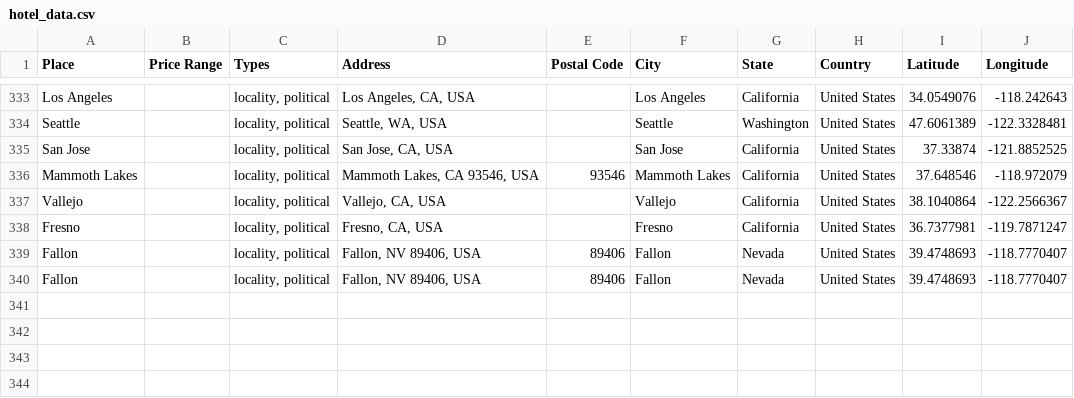
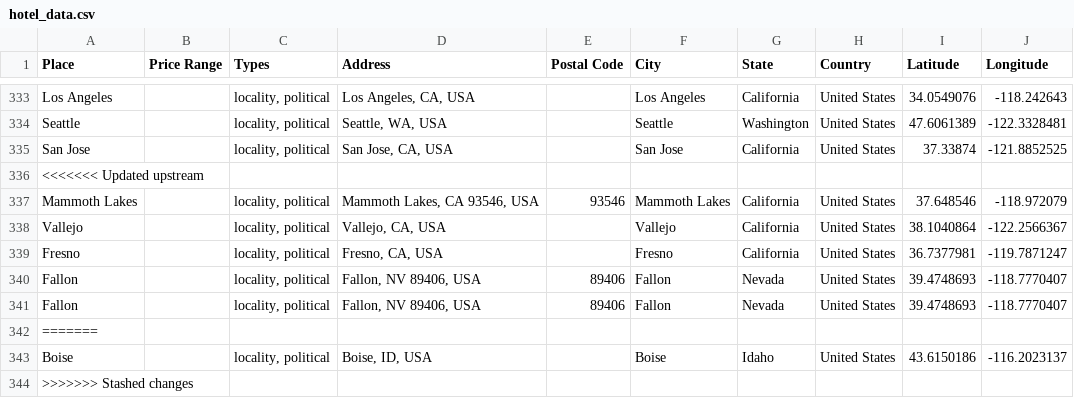
Before and after one commit to ireilly-reilly/JourneyGenius, a CSV file: journey-genius-data-scraping/hotel_data.csv, drawn as a sheet; only a part is shown, gaps mark what is left out; the diff names each change by its address in the sheet, - before the commit and + after, or states it on an @@ line.

```diff
--- a/journey-genius-data-scraping/hotel_data.csv
+++ b/journey-genius-data-scraping/hotel_data.csv
+row 336: <<<<<<< Updated upstream
+row 342: =======
+row 343: Boise |  | locality, political | Boise, ID, USA |  | Boise | Idaho | United States | 43.6150186 | -116.2023137
+row 344: >>>>>>> Stashed changes
```
Also changed, not shown: journey-genius-data-scraping/activity_data.csv, journey-genius-data-scraping/landmark_data.csv, 6 other files.
